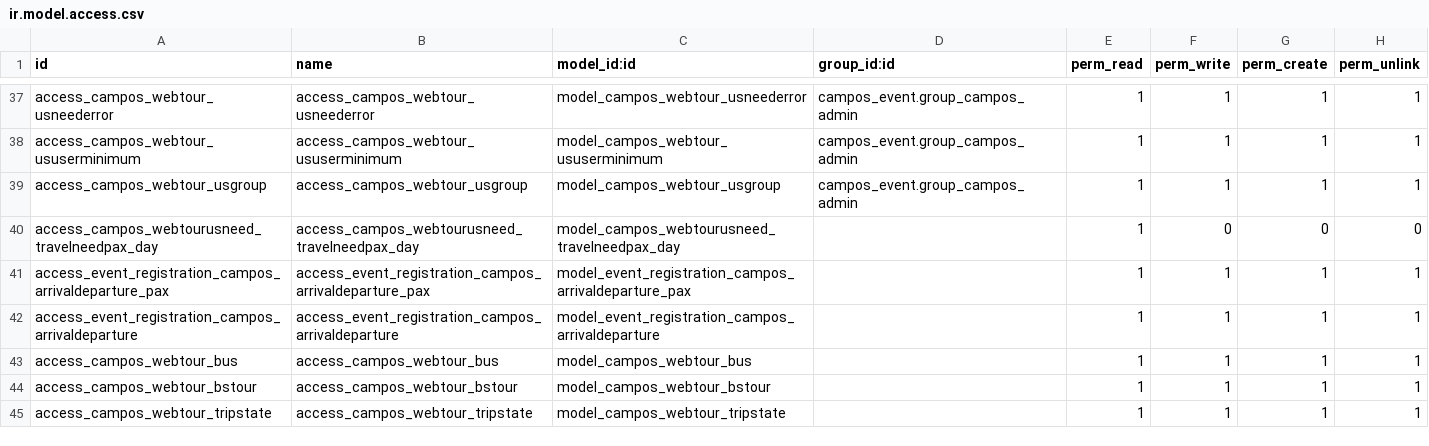
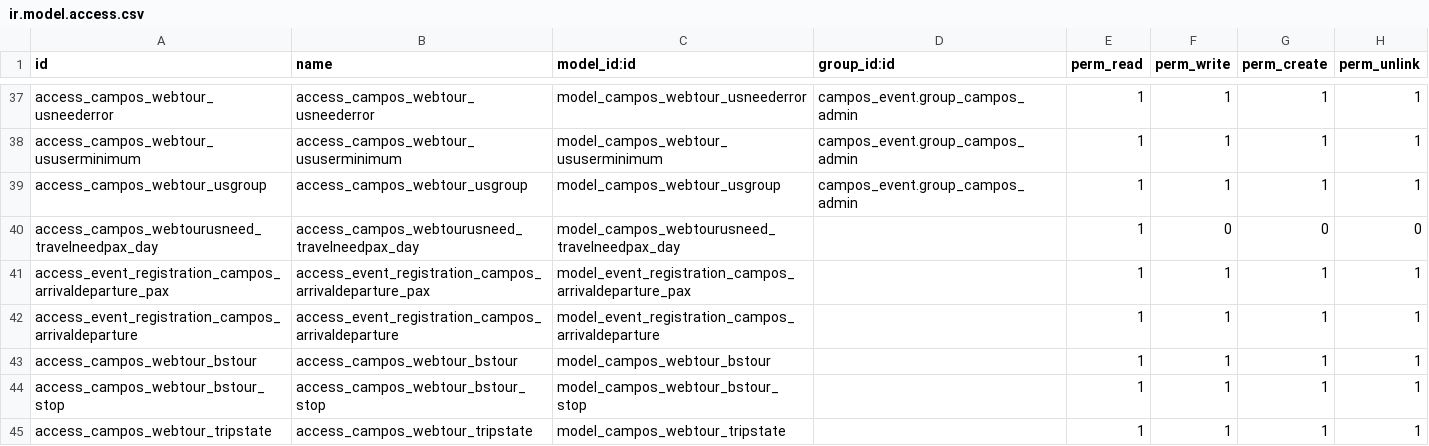
Before and after one commit to sl2017/campos, a CSV file: campos_transportation/security/ir.model.access.csv, drawn as a sheet; only a part is shown, gaps mark what is left out; removed rows and columns are numbered as before the commit, all else as after; the diff names each change by its address in the sheet, - before the commit and + after, or states it on an @@ line.

Commit message:
bsTour and Stops

```diff
--- a/campos_transportation/security/ir.model.access.csv
+++ b/campos_transportation/security/ir.model.access.csv
-row 43: access_campos_webtour_bus | access_campos_webtour_bus | model_campos_webtour_bus |  | 1 | 1 | 1 | 1
+row 44: access_campos_webtour_bstour_stop | access_campos_webtour_bstour_stop | model_campos_webtour_bstour_stop |  | 1 | 1 | 1 | 1
```
Also changed, not shown: 4 other files.
